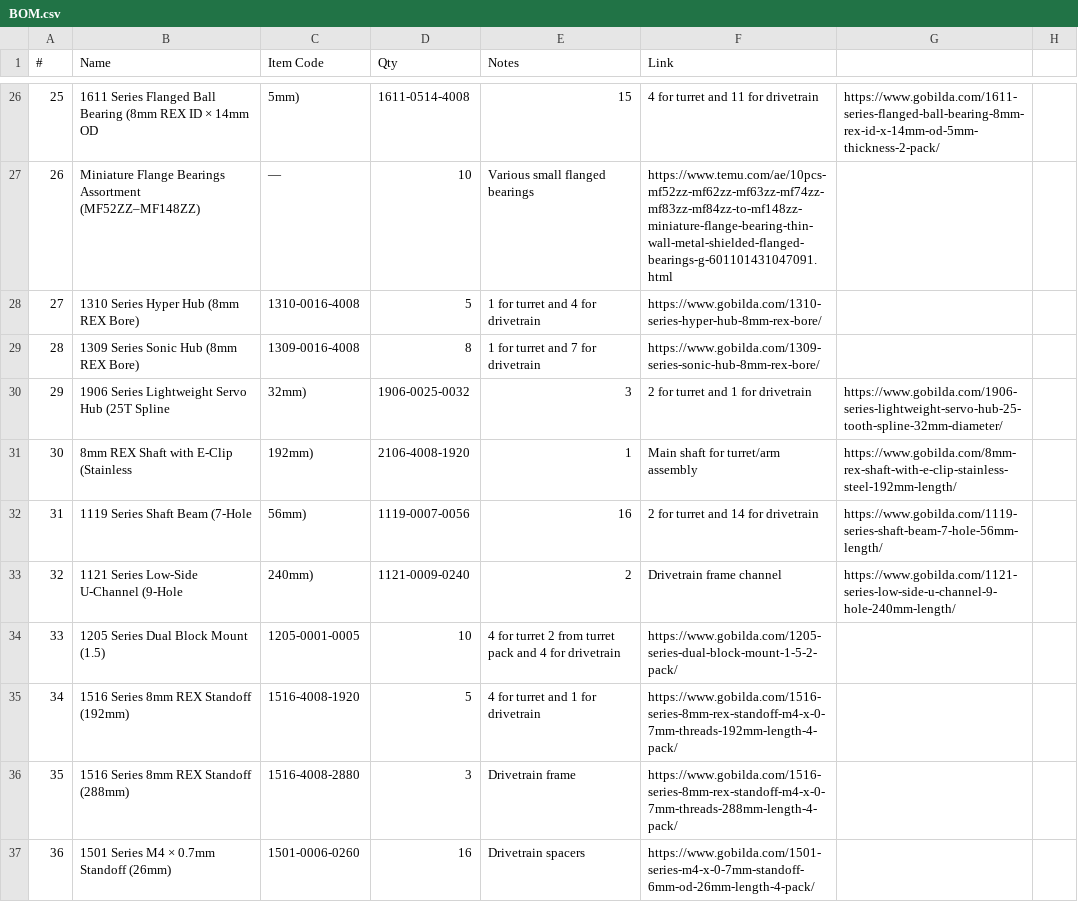
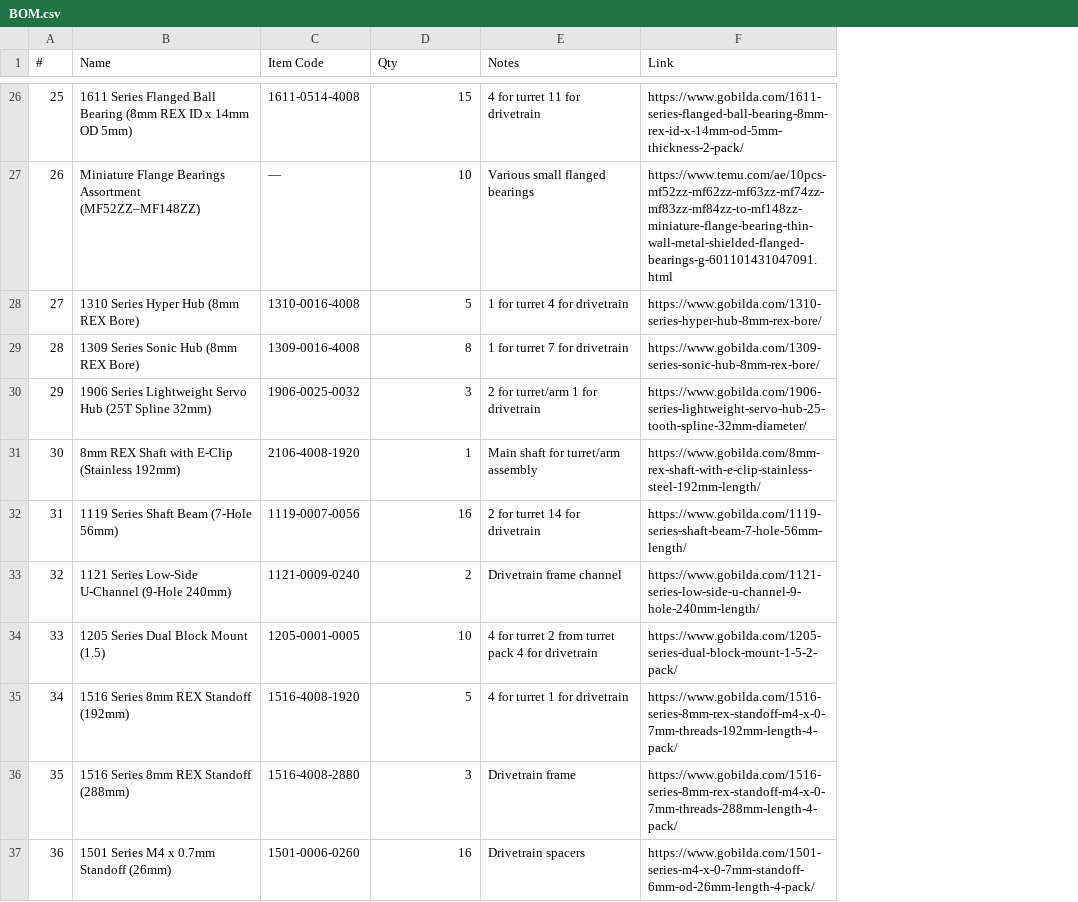
Before and after one commit to dark-Phoenix2077/ea-nassir, a CSV file: BOM.csv, drawn as a sheet; only a part is shown, gaps mark what is left out; removed rows and columns are numbered as before the commit, all else as after; the diff covers the shown part only; the diff names each change by its address in the sheet, - before the commit and + after, or states it on an @@ line.

```diff
--- a/BOM.csv
+++ b/BOM.csv
-column F (Link), rows 26-37: 4 for turret and 11 for drivetrain | https://www.temu.com/ae/10pcs-mf52zz-mf62zz-mf63zz-mf74zz-mf83zz-mf84zz-to-mf148zz-miniature-flange-bearing-thin-wall-metal-shielded-flanged-bearings-g-601101431047091.html | https://www.gobilda.com/1310-series-hyper-hub-8mm-rex-bore/ | https://www.gobilda.com/1309-series-sonic-hub-8mm-rex-bore/ | 2 for turret and 1 for drivetrain | Main shaft for turret/arm assembly | 2 for turret and 14 for drivetrain | Drivetrain frame channel | https://www.gobilda.com/1205-series-dual-block-mount-1-5-2-pack/ | https://www.gobilda.com/1516-series-8mm-rex-standoff-m4-x-0-7mm-threads-192mm-length-4-pack/ | https://www.gobilda.com/1516-series-8mm-rex-standoff-m4-x-0-7mm-threads-288mm-length-4-pack/ | https://www.gobilda.com/1501-series-m4-x-0-7mm-standoff-6mm-od-26mm-length-4-pack/
-column H, empty
-F1: (empty)
+F1: Link
-B26 (Name): …REX ID × 14mm OD
+B26 (Name): …REX ID x 14mm OD 5mm)
-C26 (Item Code): 5mm)
+C26 (Item Code): 1611-0514-4008
-D26 (Qty): 1611-0514-4008
+D26 (Qty): 15
-E26 (Notes): 15
+E26 (Notes): 4 for turret 11 for drivetrain
-F27 (Link): (empty)
+F27 (Link): https://www.temu.com/ae/10pcs-mf52zz-mf62zz-mf63zz-mf74zz-mf83zz-mf84zz-to-mf148zz-miniature-flange-bearing-thin-wall-metal-shielded-flanged-bearings-g-601101431047091.html
-E28 (Notes): 1 for turret and 4 for drivetrain
+E28 (Notes): 1 for turret 4 for drivetrain
-F28 (Link): (empty)
+F28 (Link): https://www.gobilda.com/1310-series-hyper-hub-8mm-rex-bore/
-E29 (Notes): 1 for turret and 7 for drivetrain
+E29 (Notes): 1 for turret 7 for drivetrain
-F29 (Link): (empty)
+F29 (Link): https://www.gobilda.com/1309-series-sonic-hub-8mm-rex-bore/
-B30 (Name): …(25T Spline
+B30 (Name): …(25T Spline 32mm)
-C30 (Item Code): 32mm)
+C30 (Item Code): 1906-0025-0032
-D30 (Qty): 1906-0025-0032
+D30 (Qty): 3
-E30 (Notes): 3
+E30 (Notes): 2 for turret/arm 1 for drivetrain
-B31 (Name): 8mm REX Shaft with E-Clip (Stainless
+B31 (Name): 8mm REX Shaft with E-Clip (Stainless 192mm)
-C31 (Item Code): 192mm)
+C31 (Item Code): 2106-4008-1920
-D31 (Qty): 2106-4008-1920
+D31 (Qty): 1
-E31 (Notes): 1
+E31 (Notes): Main shaft for turret/arm assembly
-B32 (Name): 1119 Series Shaft Beam (7-Hole
+B32 (Name): 1119 Series Shaft Beam (7-Hole 56mm)
-C32 (Item Code): 56mm)
+C32 (Item Code): 1119-0007-0056
-D32 (Qty): 1119-0007-0056
+D32 (Qty): 16
-E32 (Notes): 16
+E32 (Notes): 2 for turret 14 for drivetrain
-B33 (Name): 1121 Series Low-Side U-Channel (9-Hole
+B33 (Name): 1121 Series Low-Side U-Channel (9-Hole 240mm)
-C33 (Item Code): 240mm)
+C33 (Item Code): 1121-0009-0240
-D33 (Qty): 1121-0009-0240
+D33 (Qty): 2
-E33 (Notes): 2
+E33 (Notes): Drivetrain frame channel
-E34 (Notes): …turret pack and 4 for…
+E34 (Notes): …turret pack 4 for…
-F34 (Link): (empty)
+F34 (Link): https://www.gobilda.com/1205-series-dual-block-mount-1-5-2-pack/
-E35 (Notes): 4 for turret and 1 for drivetrain
+E35 (Notes): 4 for turret 1 for drivetrain
-F35 (Link): (empty)
+F35 (Link): https://www.gobilda.com/1516-series-8mm-rex-standoff-m4-x-0-7mm-threads-192mm-length-4-pack/
-F36 (Link): (empty)
+F36 (Link): https://www.gobilda.com/1516-series-8mm-rex-standoff-m4-x-0-7mm-threads-288mm-length-4-pack/
-B37 (Name): 1501 Series M4 × 0.7mm Standoff (26mm)
+B37 (Name): 1501 Series M4 x 0.7mm Standoff (26mm)
-F37 (Link): (empty)
+F37 (Link): https://www.gobilda.com/1501-series-m4-x-0-7mm-standoff-6mm-od-26mm-length-4-pack/
```
Also changed, not shown: 71 edited cells elsewhere in this file.
